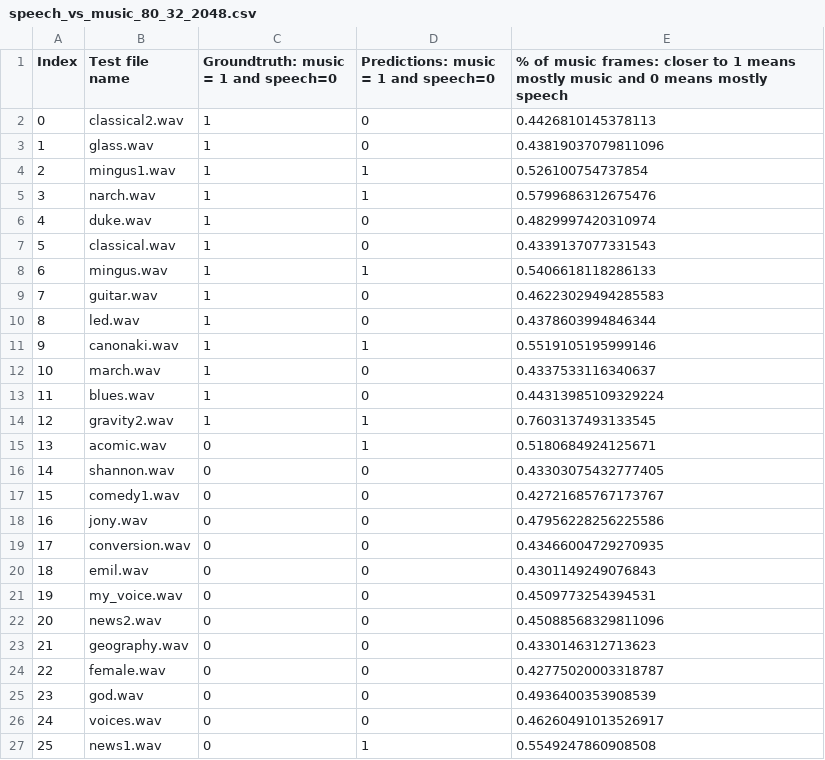
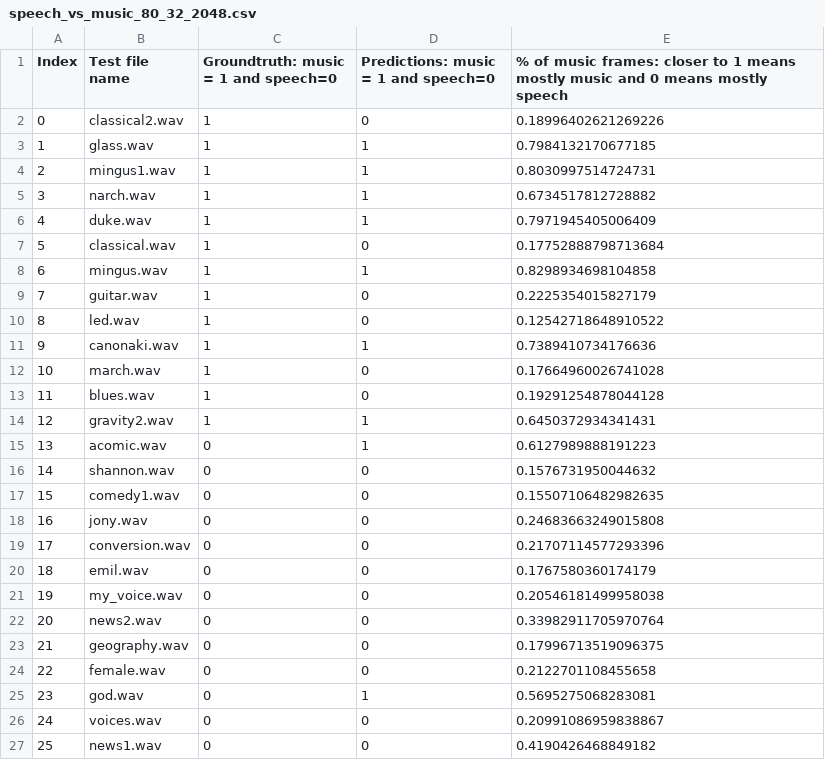
Before and after one commit to meflouu/AdvancedAudio, a CSV file: 1/speech_vs_music_80_32_2048.csv, drawn as a sheet.

```diff
--- a/1/speech_vs_music_80_32_2048.csv
+++ b/1/speech_vs_music_80_32_2048.csv
@@ -1,27 +1,27 @@
 Index,Test file name,Groundtruth: music = 1 and speech=0,Predictions: music = 1 and speech=0,% of music frames: closer to 1 means mostly music and 0 means mostly speech
-0,classical2.wav,1,0,0.4426810145378113
-1,glass.wav,1,0,0.43819037079811096
-2,mingus1.wav,1,1,0.526100754737854
-3,narch.wav,1,1,0.5799686312675476
-4,duke.wav,1,0,0.4829997420310974
-5,classical.wav,1,0,0.4339137077331543
-6,mingus.wav,1,1,0.5406618118286133
-7,guitar.wav,1,0,0.46223029494285583
-8,led.wav,1,0,0.4378603994846344
-9,canonaki.wav,1,1,0.5519105195999146
-10,march.wav,1,0,0.4337533116340637
-11,blues.wav,1,0,0.44313985109329224
-12,gravity2.wav,1,1,0.7603137493133545
-13,acomic.wav,0,1,0.5180684924125671
-14,shannon.wav,0,0,0.43303075432777405
-15,comedy1.wav,0,0,0.42721685767173767
-16,jony.wav,0,0,0.47956228256225586
-17,conversion.wav,0,0,0.43466004729270935
-18,emil.wav,0,0,0.4301149249076843
-19,my_voice.wav,0,0,0.4509773254394531
-20,news2.wav,0,0,0.45088568329811096
-21,geography.wav,0,0,0.4330146312713623
-22,female.wav,0,0,0.42775020003318787
-23,god.wav,0,0,0.4936400353908539
-24,voices.wav,0,0,0.46260491013526917
-25,news1.wav,0,1,0.5549247860908508
+0,classical2.wav,1,0,0.18996402621269226
+1,glass.wav,1,1,0.7984132170677185
+2,mingus1.wav,1,1,0.8030997514724731
+3,narch.wav,1,1,0.6734517812728882
+4,duke.wav,1,1,0.7971945405006409
+5,classical.wav,1,0,0.17752888798713684
+6,mingus.wav,1,1,0.8298934698104858
+7,guitar.wav,1,0,0.2225354015827179
+8,led.wav,1,0,0.12542718648910522
+9,canonaki.wav,1,1,0.7389410734176636
+10,march.wav,1,0,0.17664960026741028
+11,blues.wav,1,0,0.19291254878044128
+12,gravity2.wav,1,1,0.6450372934341431
+13,acomic.wav,0,1,0.6127989888191223
+14,shannon.wav,0,0,0.1576731950044632
+15,comedy1.wav,0,0,0.15507106482982635
+16,jony.wav,0,0,0.24683663249015808
+17,conversion.wav,0,0,0.21707114577293396
+18,emil.wav,0,0,0.1767580360174179
+19,my_voice.wav,0,0,0.20546181499958038
+20,news2.wav,0,0,0.33982911705970764
+21,geography.wav,0,0,0.17996713519096375
+22,female.wav,0,0,0.2122701108455658
+23,god.wav,0,1,0.5695275068283081
+24,voices.wav,0,0,0.20991086959838867
+25,news1.wav,0,0,0.4190426468849182
```
Also changed, not shown: 8 other files.
